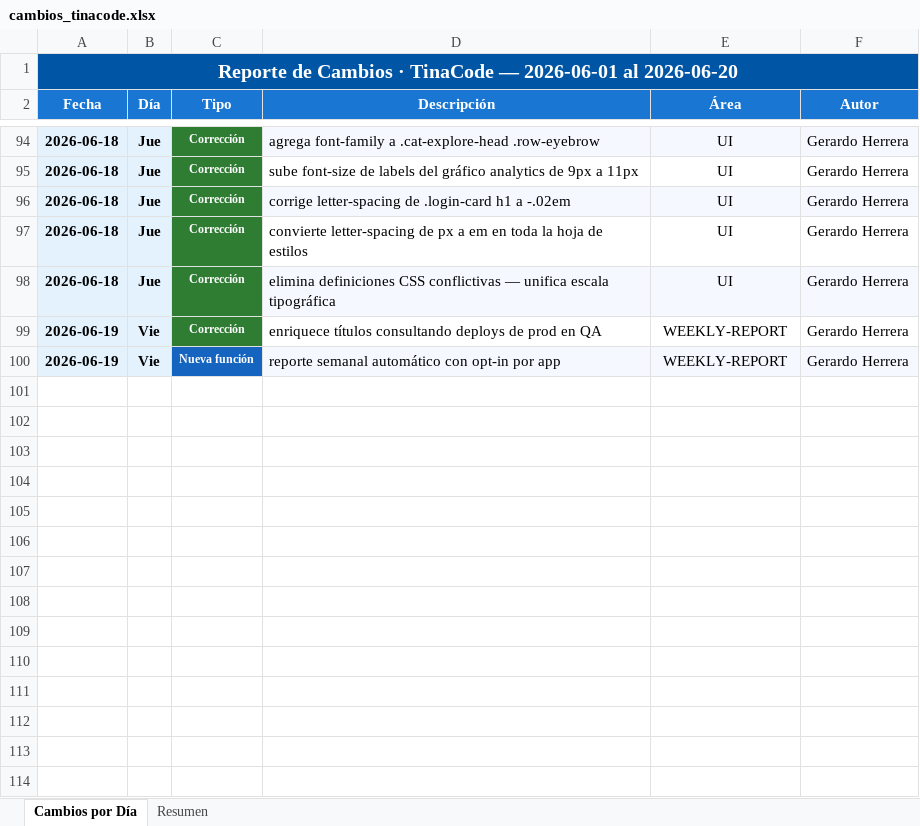
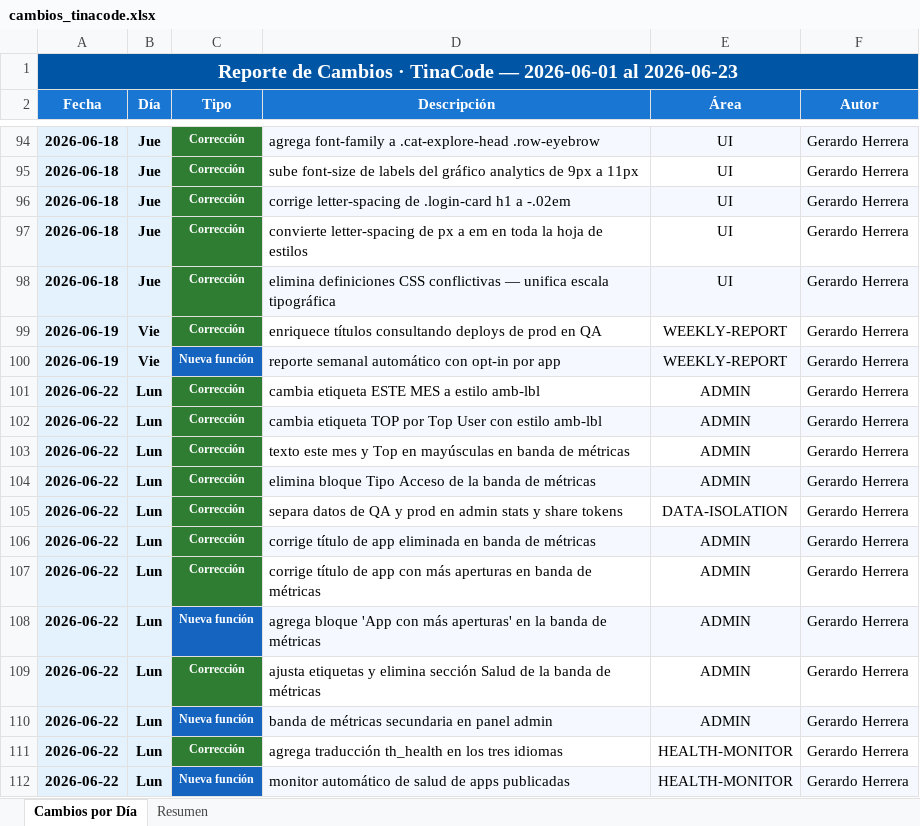
Before and after one commit to jghcoder/RotoChanges, an Excel workbook: cambios_tinacode.xlsx, sheet Cambios por Día, drawn as a sheet; only a part is shown, gaps mark what is left out; values as stored, in another font and other column widths than the file's, no borders; the diff names each change by its address in the sheet, - before the commit and + after, or states it on an @@ line.

Commit message:
chore: actualiza reporte de cambios al 2026-06-23

```diff
--- a/cambios_tinacode.xlsx (sheet Cambios por Día)
+++ b/cambios_tinacode.xlsx (sheet Cambios por Día)
-A1 (Fecha): …2026-06-01 al 2026-06-20
+A1 (Fecha): …2026-06-01 al 2026-06-23
+row 101: 2026-06-22 | Lun | Corrección | cambia etiqueta ESTE MES a estilo amb-lbl | ADMIN | Gerardo Herrera
+row 102: 2026-06-22 | Lun | Corrección | cambia etiqueta TOP por Top User con estilo amb-lbl | ADMIN | Gerardo Herrera
+row 103: 2026-06-22 | Lun | Corrección | texto este mes y Top en mayúsculas en banda de métricas | ADMIN | Gerardo Herrera
+row 104: 2026-06-22 | Lun | Corrección | elimina bloque Tipo Acceso de la banda de métricas | ADMIN | Gerardo Herrera
+row 105: 2026-06-22 | Lun | Corrección | separa datos de QA y prod en admin stats y share tokens | DATA-ISOLATION | Gerardo Herrera
+row 106: 2026-06-22 | Lun | Corrección | corrige título de app eliminada en banda de métricas | ADMIN | Gerardo Herrera
+row 107: 2026-06-22 | Lun | Corrección | corrige título de app con más aperturas en banda de métricas | ADMIN | Gerardo Herrera
+row 108: 2026-06-22 | Lun | Nueva función | agrega bloque 'App con más aperturas' en la banda de métricas | ADMIN | Gerardo Herrera
+row 109: 2026-06-22 | Lun | Corrección | ajusta etiquetas y elimina sección Salud de la banda de métricas | ADMIN | Gerardo Herrera
+row 110: 2026-06-22 | Lun | Nueva función | banda de métricas secundaria en panel admin | ADMIN | Gerardo Herrera
+row 111: 2026-06-22 | Lun | Corrección | agrega traducción th_health en los tres idiomas | HEALTH-MONITOR | Gerardo Herrera
+row 112: 2026-06-22 | Lun | Nueva función | monitor automático de salud de apps publicadas | HEALTH-MONITOR | Gerardo Herrera
```
Also changed, not shown: sheet Resumen.
